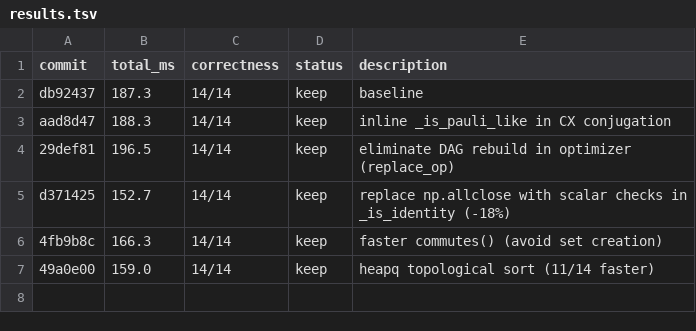
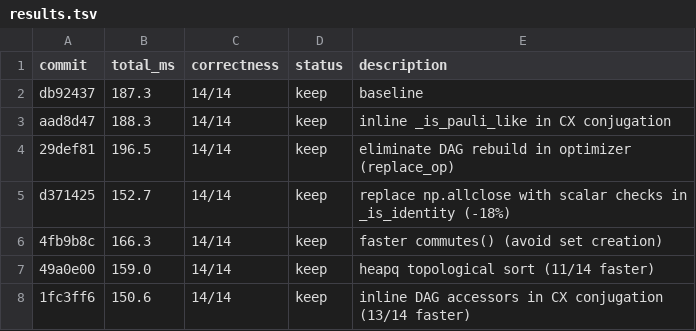
Before and after one commit to jonirajala/tinyqubit, a TSV file: results.tsv, drawn as a sheet; the diff names each change by its address in the sheet, - before the commit and + after, or states it on an @@ line.

```diff
--- a/results.tsv
+++ b/results.tsv
+row 8: 1fc3ff6 | 150.6 | 14/14 | keep | inline DAG accessors in CX conjugation (13/14 faster)
```
Also changed, not shown: 3 other files.
